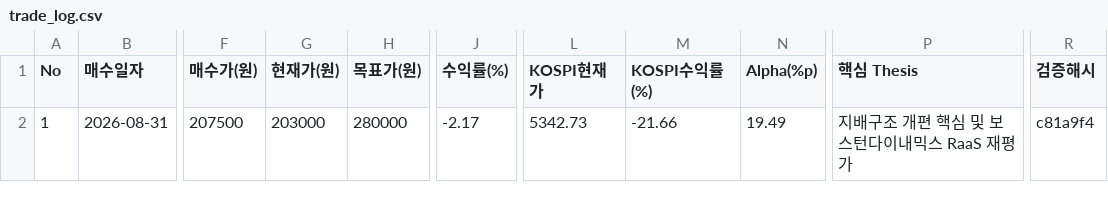
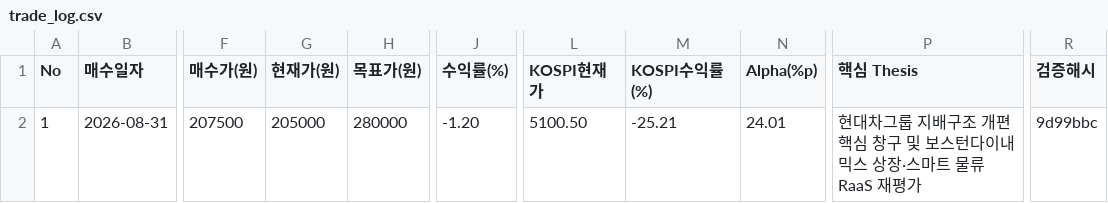
Before and after one commit to hoon4056/equity-research-portfolio, a CSV file: data/trade_log.csv, drawn as a sheet; only a part is shown, gaps mark what is left out; the diff names each change by its address in the sheet, - before the commit and + after, or states it on an @@ line.

Commit message:
fix(portfolio): 2026-11-16 일일 정산 반영 (Alpha +24.01%p, KOSPI 5,100.50pt) 및 정산 엔진·지표 교정
- 2026-11-16 확정 종가: 현대글로비스 205,000원(+0.99%), KOSPI 5,100.50pt(-3.59%)
- 누적 수익률 -1.20% vs KOSPI -25.21% → 누적 Alpha +24.01%p, MDD -17.14% vs -29.12%
- 대시보드(README/index.html/app.py)에 11-12·11-13 미반영 수치가 남아 있어 11-16 기준으로 정합화
- IR/Beta/Sharpe를 일간 수익률 표준 정의로 재산출(구 Beta 0.28은 재기준가 레벨 회귀값)
- trade_log 검증해시 9d99bbc (SHA-256 기반)

```diff
--- a/data/trade_log.csv
+++ b/data/trade_log.csv
-G2 (현재가(원)): 203000
+G2 (현재가(원)): 205000
-J2 (수익률(%)): -2.17
+J2 (수익률(%)): -1.20
-L2 (KOSPI현재가): 5342.73
+L2 (KOSPI현재가): 5100.50
-M2 (KOSPI수익률(%)): -21.66
+M2 (KOSPI수익률(%)): -25.21
-N2 (Alpha(%p)): 19.49
+N2 (Alpha(%p)): 24.01
-P2 (핵심 Thesis): 지배구조 개편 핵심 및 보스턴다이내믹스 RaaS 재평가
+P2 (핵심 Thesis): 현대차그룹 지배구조 개편 핵심 창구 및 보스턴다이내믹스 상장·스마트 물류 RaaS 재평가
-R2 (검증해시): c81a9f4
+R2 (검증해시): 9d99bbc
```
Also changed, not shown: 5 other files.
